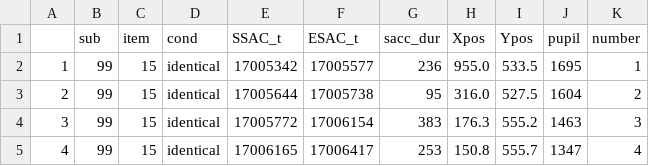
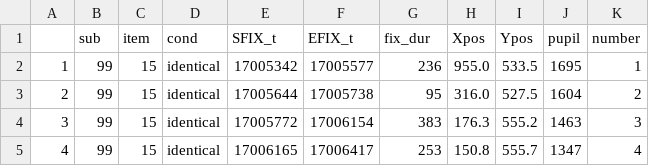
Before and after one commit to Zeynepgnezkan/Ben_Exp, a CSV file: Data/raw_data2.csv, drawn as a sheet; only a part is shown.

Commit message:
New column name raw data

```diff
--- a/Data/raw_data2.csv
+++ b/Data/raw_data2.csv
@@ -1,2 +1,2 @@
-"","sub","item","cond","SSAC_t","ESAC_t","sacc_dur","Xpos","Ypos","pupil","number"
+"","sub","item","cond","SFIX_t","EFIX_t","fix_dur","Xpos","Ypos","pupil","number"
 "1",99,15,"identical",17005342,"17005577","236","  955.0","  533.5","   1695",1
```
Also changed, not shown: 1 other file.
